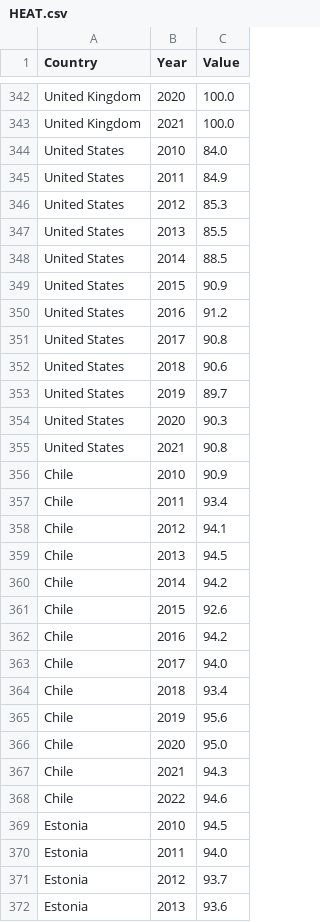
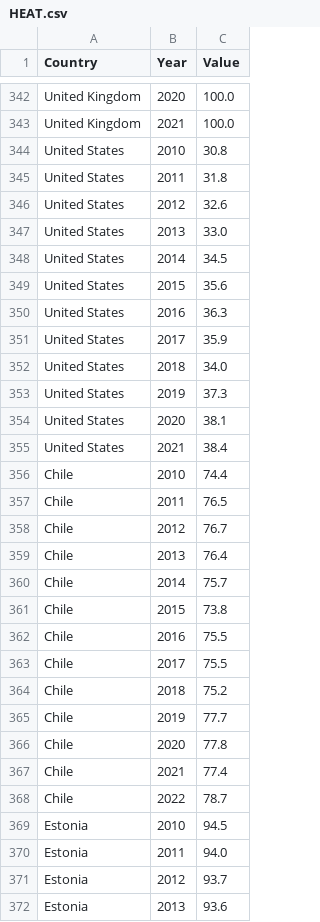
Before and after one commit to StefanKumarasinghe/data-visualisation-d3, a CSV file: HEAT.csv, drawn as a sheet; only a part is shown, gaps mark what is left out; the diff covers the shown part only.

```diff
--- a/HEAT.csv
+++ b/HEAT.csv
@@ -343,27 +343,27 @@ United Kingdom,2020,100.0
 United Kingdom,2021,100.0
-United States,2010,84.0
-United States,2011,84.9
-United States,2012,85.3
-United States,2013,85.5
-United States,2014,88.5
-United States,2015,90.9
-United States,2016,91.2
-United States,2017,90.8
-United States,2018,90.6
-United States,2019,89.7
-United States,2020,90.3
-United States,2021,90.8
-Chile,2010,90.9
-Chile,2011,93.4
-Chile,2012,94.1
-Chile,2013,94.5
-Chile,2014,94.2
-Chile,2015,92.6
-Chile,2016,94.2
-Chile,2017,94.0
-Chile,2018,93.4
-Chile,2019,95.6
-Chile,2020,95.0
-Chile,2021,94.3
-Chile,2022,94.6
+United States,2010,30.8
+United States,2011,31.8
+United States,2012,32.6
+United States,2013,33.0
+United States,2014,34.5
+United States,2015,35.6
+United States,2016,36.3
+United States,2017,35.9
+United States,2018,34.0
+United States,2019,37.3
+United States,2020,38.1
+United States,2021,38.4
+Chile,2010,74.4
+Chile,2011,76.5
+Chile,2012,76.7
+Chile,2013,76.4
+Chile,2014,75.7
+Chile,2015,73.8
+Chile,2016,75.5
+Chile,2017,75.5
+Chile,2018,75.2
+Chile,2019,77.7
+Chile,2020,77.8
+Chile,2021,77.4
+Chile,2022,78.7
 Estonia,2010,94.5
```
Also changed, not shown: 17 edited cells elsewhere in this file, 1 other file.
